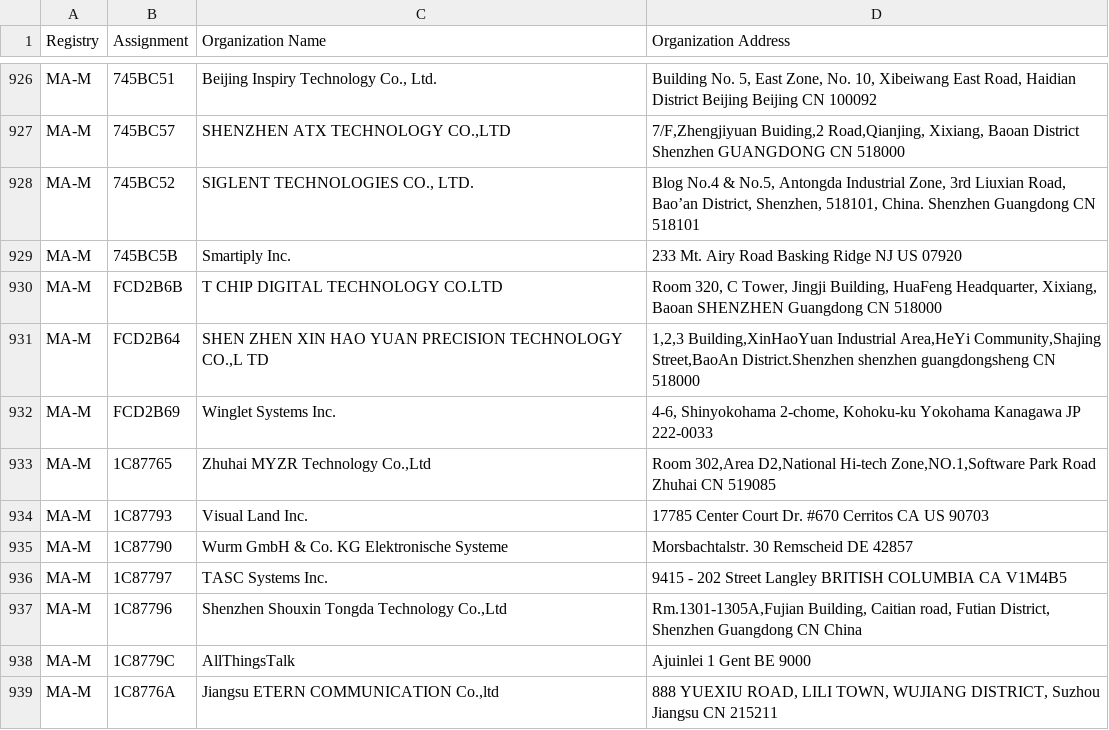
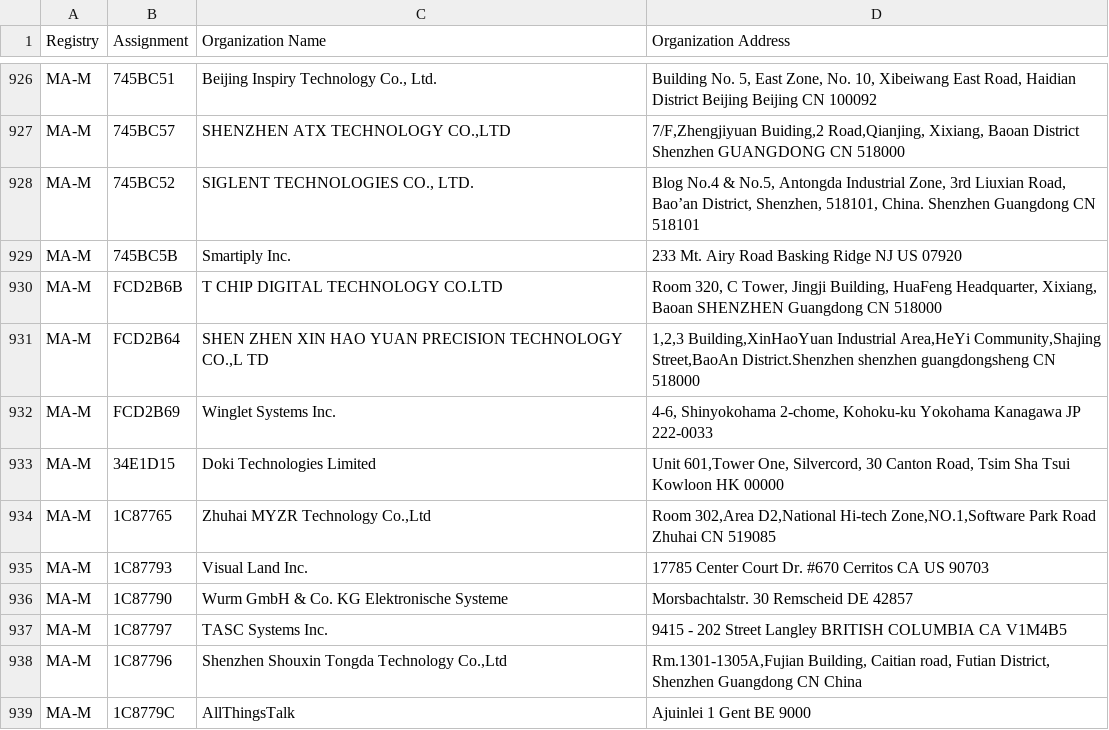
Before and after one commit to bedestall5/mac-tracker, a CSV file: data/ieee/mam.csv, drawn as a sheet; only a part is shown, gaps mark what is left out; the shorter side is filled out with more unchanged rows; the diff names each change by its address in the sheet, - before the commit and + after, or states it on an @@ line.

```diff
--- a/data/ieee/mam.csv
+++ b/data/ieee/mam.csv
+row 933: MA-M | 34E1D15 | Doki Technologies Limited | Unit 601,Tower One, Silvercord, 30 Canton Road, Tsim Sha Tsui Kowloon HK 00000
```
Also changed, not shown: data/ieee/oui36.csv, 14 other files.
